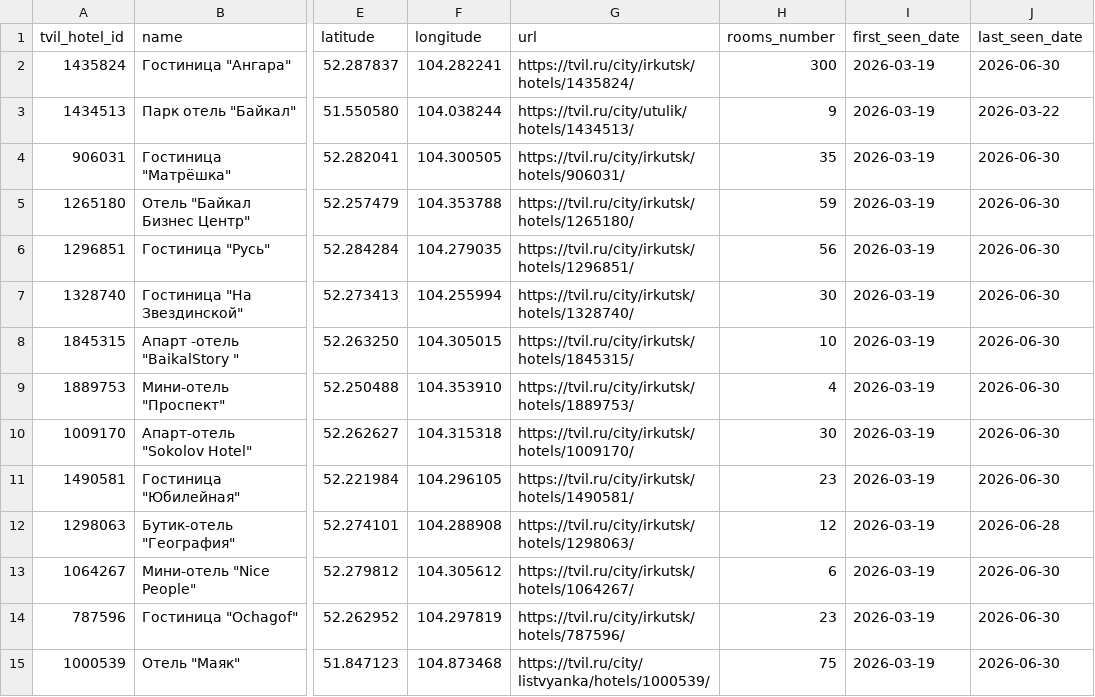
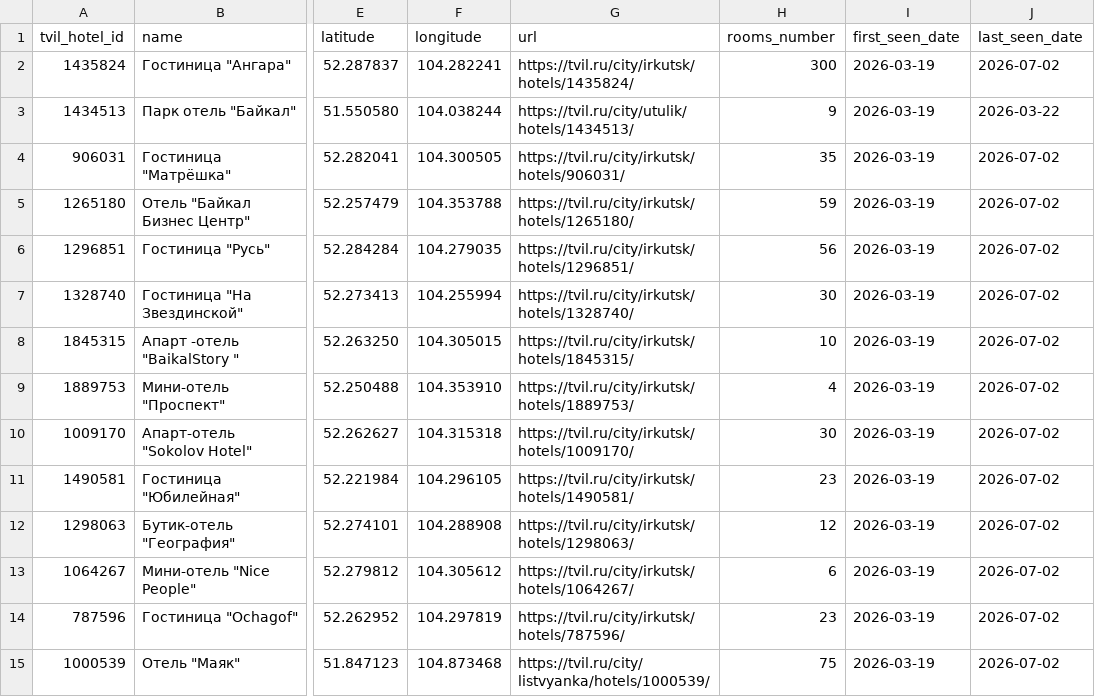
Before and after one commit to malismf/tvil-parser, a CSV file: catalog/hotels.csv, drawn as a sheet; only a part is shown, gaps mark what is left out; the diff covers the shown part only; the diff names each change by its address in the sheet, - before the commit and + after, or states it on an @@ line.

```diff
--- a/catalog/hotels.csv
+++ b/catalog/hotels.csv
-J2 (last_seen_date): 2026-06-30
+J2 (last_seen_date): 2026-07-02
-J4:J11 (last_seen_date): 2026-06-30
+J4:J11 (last_seen_date): 2026-07-02
-J12 (last_seen_date): 2026-06-28
+J12 (last_seen_date): 2026-07-02
-J13:J15 (last_seen_date): 2026-06-30
+J13:J15 (last_seen_date): 2026-07-02
```
Also changed, not shown: 52 edited cells elsewhere in this file, 4 other files.
